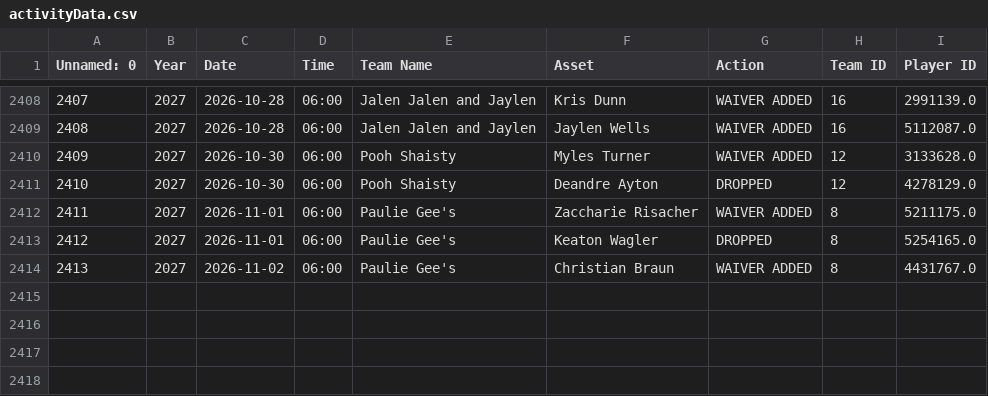
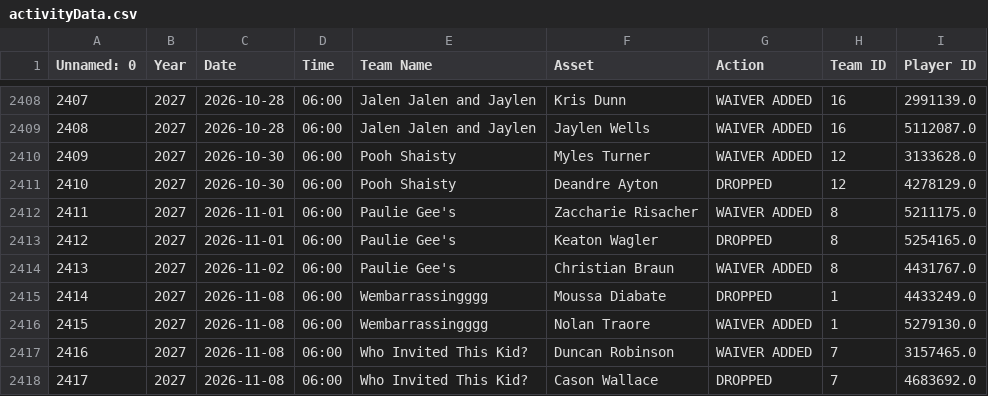
Before and after one commit to fliou0704/Basketball-Brawl-Fantasy-Dashboard, a CSV file: data/activityData.csv, drawn as a sheet; only a part is shown, gaps mark what is left out; the diff names each change by its address in the sheet, - before the commit and + after, or states it on an @@ line.

```diff
--- a/data/activityData.csv
+++ b/data/activityData.csv
+row 2415: 2414 | 2027 | 2026-11-08 | 06:00 | Wembarrassingggg | Moussa Diabate | DROPPED | 1 | 4433249.0
+row 2416: 2415 | 2027 | 2026-11-08 | 06:00 | Wembarrassingggg | Nolan Traore | WAIVER ADDED | 1 | 5279130.0
+row 2417: 2416 | 2027 | 2026-11-08 | 06:00 | Who Invited This Kid? | Duncan Robinson | WAIVER ADDED | 7 | 3157465.0
+row 2418: 2417 | 2027 | 2026-11-08 | 06:00 | Who Invited This Kid? | Cason Wallace | DROPPED | 7 | 4683692.0
```
Also changed, not shown: data/playerMetadata.csv, 2 other files.
